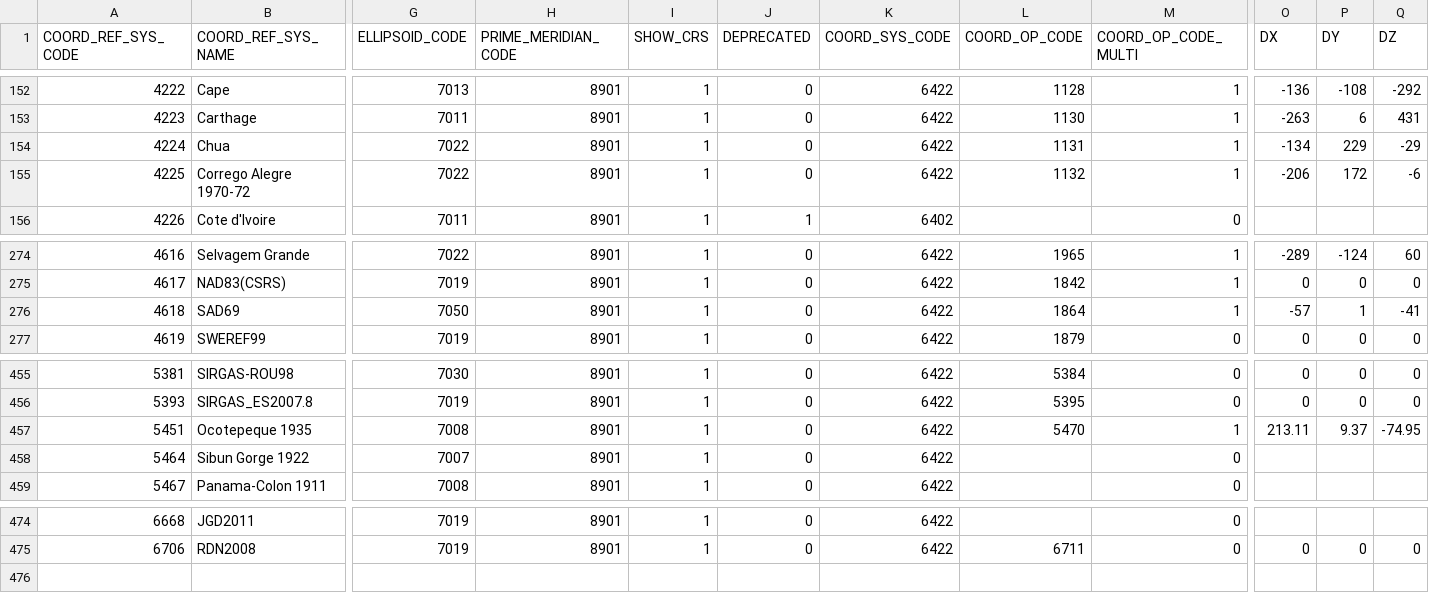
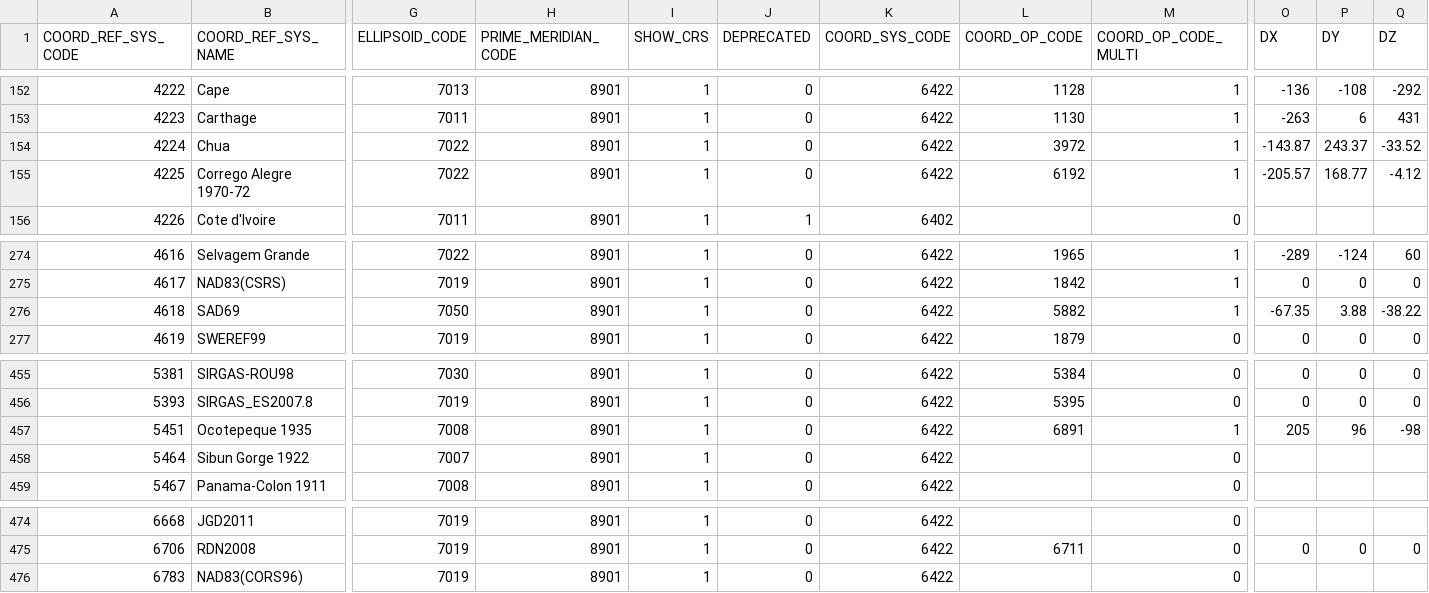
Before and after one commit to aashish24/gdal-svn, a CSV file: data/gcs.csv, drawn as a sheet; only a part is shown, gaps mark what is left out; rows hold the shown columns only; the diff names each change by its address in the sheet, - before the commit and + after, or states it on an @@ line.

```diff
--- a/data/gcs.csv
+++ b/data/gcs.csv
-L154 (COORD_OP_CODE): 1131
+L154 (COORD_OP_CODE): 3972
-O154 (DX): -134
+O154 (DX): -143.87
-P154 (DY): 229
+P154 (DY): 243.37
-Q154 (DZ): -29
+Q154 (DZ): -33.52
-L155 (COORD_OP_CODE): 1132
+L155 (COORD_OP_CODE): 6192
-O155 (DX): -206
+O155 (DX): -205.57
-P155 (DY): 172
+P155 (DY): 168.77
-Q155 (DZ): -6
+Q155 (DZ): -4.12
-L276 (COORD_OP_CODE): 1864
+L276 (COORD_OP_CODE): 5882
-O276 (DX): -57
+O276 (DX): -67.35
-P276 (DY): 1
+P276 (DY): 3.88
-Q276 (DZ): -41
+Q276 (DZ): -38.22
-L457 (COORD_OP_CODE): 5470
+L457 (COORD_OP_CODE): 6891
-O457 (DX): 213.11
+O457 (DX): 205
-P457 (DY): 9.37
+P457 (DY): 96
-Q457 (DZ): -74.95
+Q457 (DZ): -98
+row 476: 6783 | NAD83(CORS96) | 7019 | 8901 | 1 | 0 | 6422 |  | 0
```
Also changed, not shown: data/compdcs.csv, data/datum_shift.csv, 4 other files.
